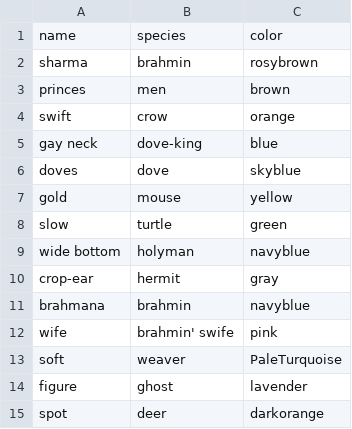
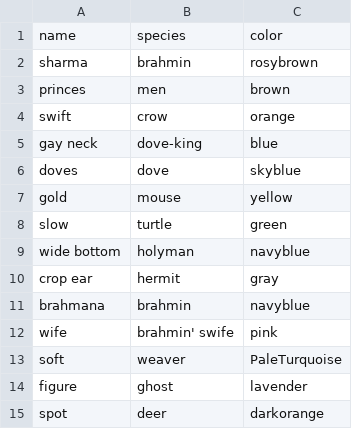
Before and after one commit to mskmoorthy/PancaTantra-Graph, a CSV file: src/panch/cast-2.csv, drawn as a sheet.

```diff
--- a/src/panch/cast-2.csv
+++ b/src/panch/cast-2.csv
@@ -9,3 +9,3 @@ slow,turtle,green
 wide bottom,holyman,navyblue
-crop-ear,hermit,gray
+crop ear,hermit,gray
 brahmana,brahmin,navyblue
```
Also changed, not shown: src/panch/book-2.csv, 3 other files.
